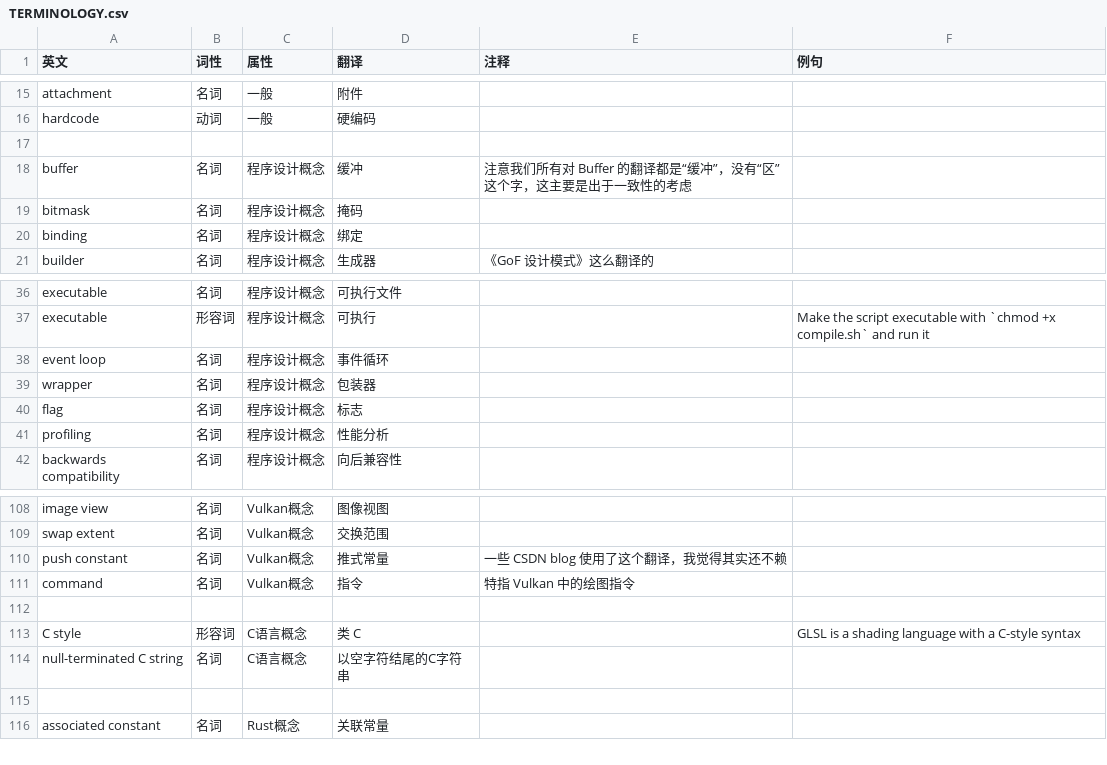
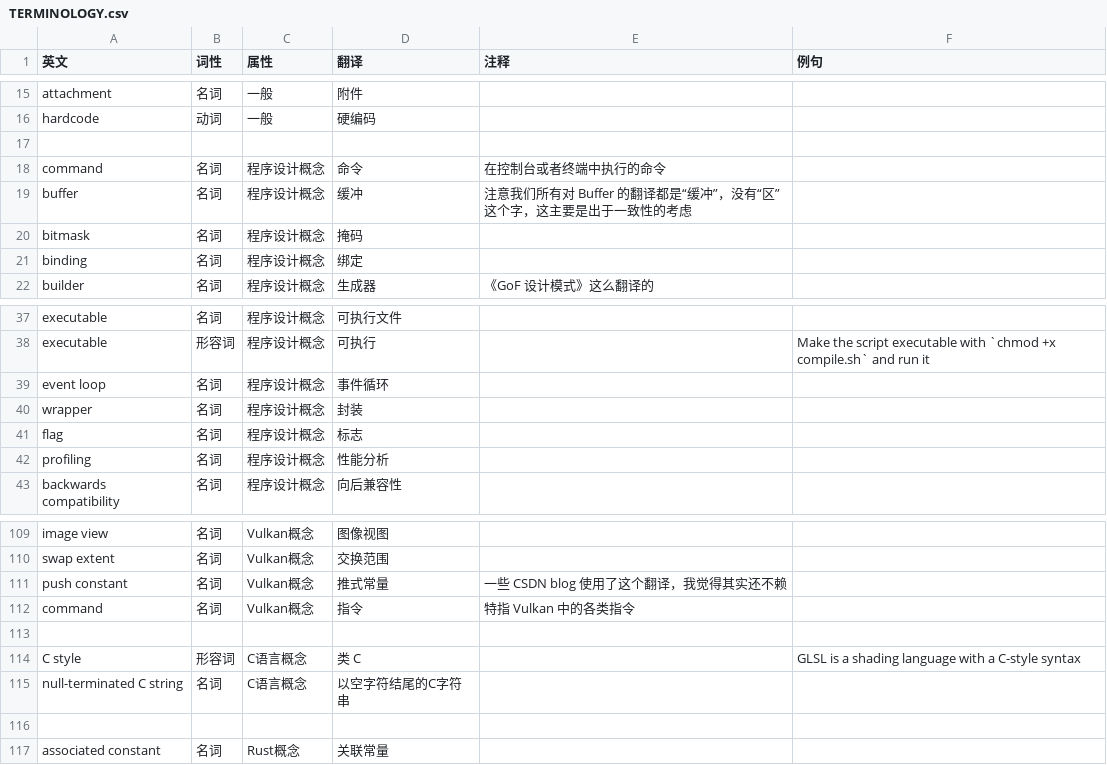
Before and after one commit to chuigda/Vulkan-Tutorial-Rust-CN, a CSV file: TERMINOLOGY.csv, drawn as a sheet; only a part is shown, gaps mark what is left out.

```diff
--- a/TERMINOLOGY.csv
+++ b/TERMINOLOGY.csv
@@ -17,2 +17,3 @@ hardcode,动词,一般,硬编码,,,
 ,,,,,,
+command,名词,程序设计概念,命令,在控制台或者终端中执行的命令,,
 buffer,名词,程序设计概念,缓冲,注意我们所有对 Buffer 的翻译都是“缓冲”，没有“区”这个字，这主要是出于一致性的考虑,,
@@ -38,3 +39,3 @@ executable,形容词,程序设计概念,可执行,,Make the script executable wi
 event loop,名词,程序设计概念,事件循环,,,
-wrapper,名词,程序设计概念,包装器,,,
+wrapper,名词,程序设计概念,封装,,,
 flag,名词,程序设计概念,标志,,,
@@ -110,3 +111,3 @@ swap extent,名词,Vulkan概念,交换范围,,,
 push constant,名词,Vulkan概念,推式常量,一些 CSDN blog 使用了这个翻译，我觉得其实还不赖,,
-command,名词,Vulkan概念,指令,特指 Vulkan 中的绘图指令,,
+command,名词,Vulkan概念,指令,特指 Vulkan 中的各类指令,,
 ,,,,,,
```
Also changed, not shown: 9 other files.
